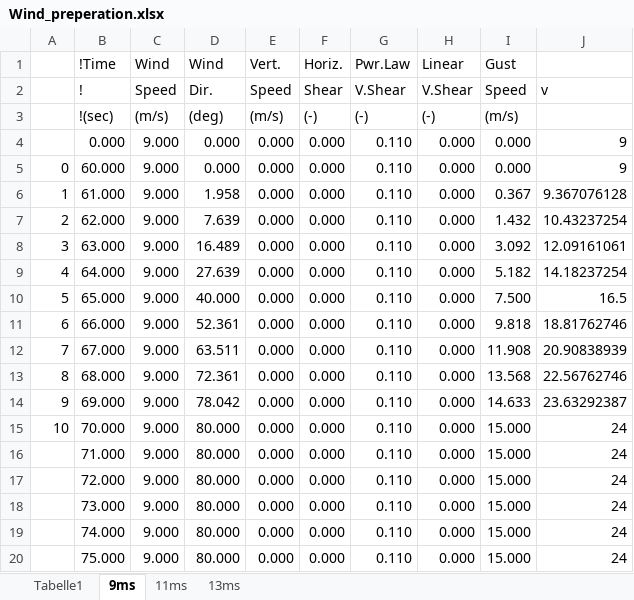
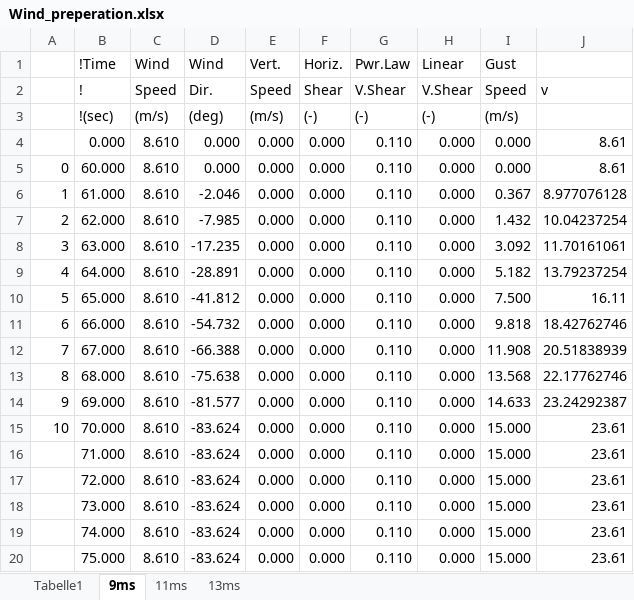
Before and after one commit to WindEnergyEngineering/Optimus2024, an Excel workbook: IEA-3.4-130-RWT/IEA_HH140_D178/DLC_1_4/Wind_preperation.xlsx, sheet 9ms, drawn as a sheet; values as stored, in another font and other column widths than the file's, no borders; charts and pictures not drawn; the diff names each change by its address in the sheet, - before the commit and + after, or states it on an @@ line.

```diff
--- a/IEA-3.4-130-RWT/IEA_HH140_D178/DLC_1_4/Wind_preperation.xlsx (sheet 9ms)
+++ b/IEA-3.4-130-RWT/IEA_HH140_D178/DLC_1_4/Wind_preperation.xlsx (sheet 9ms)
-C4:C20 (Wind): 9.000
+C4:C20 (Wind): 8.610
-J4:J5: 9
+J4:J5: 8.61
-D6 (Wind): 1.958
+D6 (Wind): -2.046
-J6: 9.367076128
+J6: 8.977076128
-D7 (Wind): 7.639
+D7 (Wind): -7.985
-J7: 10.43237254
+J7: 10.04237254
-D8 (Wind): 16.489
+D8 (Wind): -17.235
-J8: 12.09161061
+J8: 11.70161061
-D9 (Wind): 27.639
+D9 (Wind): -28.891
-J9: 14.18237254
+J9: 13.79237254
-D10 (Wind): 40.000
+D10 (Wind): -41.812
-J10: 16.5
+J10: 16.11
-D11 (Wind): 52.361
+D11 (Wind): -54.732
-J11: 18.81762746
+J11: 18.42762746
-D12 (Wind): 63.511
+D12 (Wind): -66.388
-J12: 20.90838939
+J12: 20.51838939
-D13 (Wind): 72.361
+D13 (Wind): -75.638
-J13: 22.56762746
+J13: 22.17762746
-D14 (Wind): 78.042
+D14 (Wind): -81.577
-J14: 23.63292387
+J14: 23.24292387
-D15:D20 (Wind): 80.000
+D15:D20 (Wind): -83.624
-J15:J20: 24
+J15:J20: 23.61
```
Also changed, not shown: sheet 13ms, sheet 11ms, sheet Tabelle1, charts or pictures, 50 other files.
